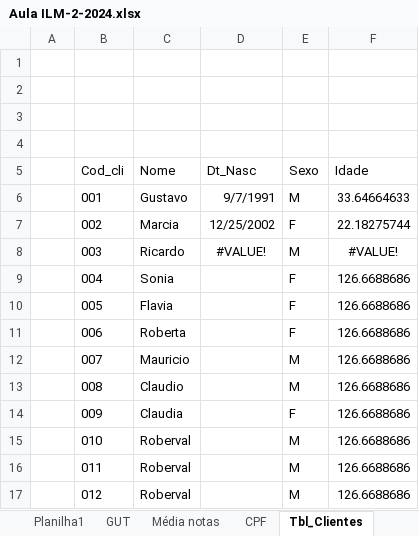
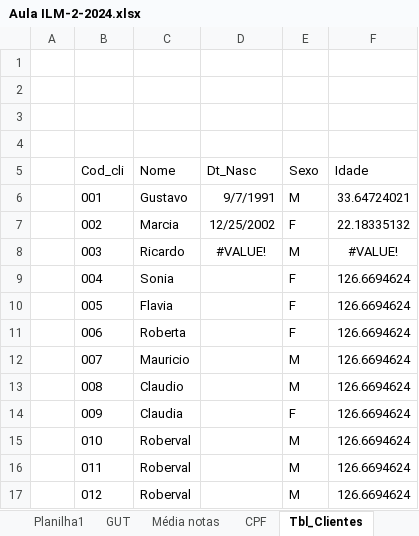
Before and after one commit to Gussrg/FATEC-Aulas, an Excel workbook: Programação em microinformatica/Aula ILM-2-2024.xlsx, sheet Tbl_Clientes, drawn as a sheet; values as stored, in another font and other column widths than the file's, no borders; table styles not drawn; the diff names each change by its address in the sheet, - before the commit and + after, or states it on an @@ line.

```diff
--- a/Programação em microinformatica/Aula ILM-2-2024.xlsx (sheet Tbl_Clientes)
+++ b/Programação em microinformatica/Aula ILM-2-2024.xlsx (sheet Tbl_Clientes)
-F6 (Idade): 33.64664633
+F6 (Idade): 33.64724021
-F7 (Idade): 22.18275744
+F7 (Idade): 22.18335132
-F9:F17 (Idade): 126.6688686
+F9:F17 (Idade): 126.6694624
```
Also changed, not shown: sheet Investimento, sheet Lista.
